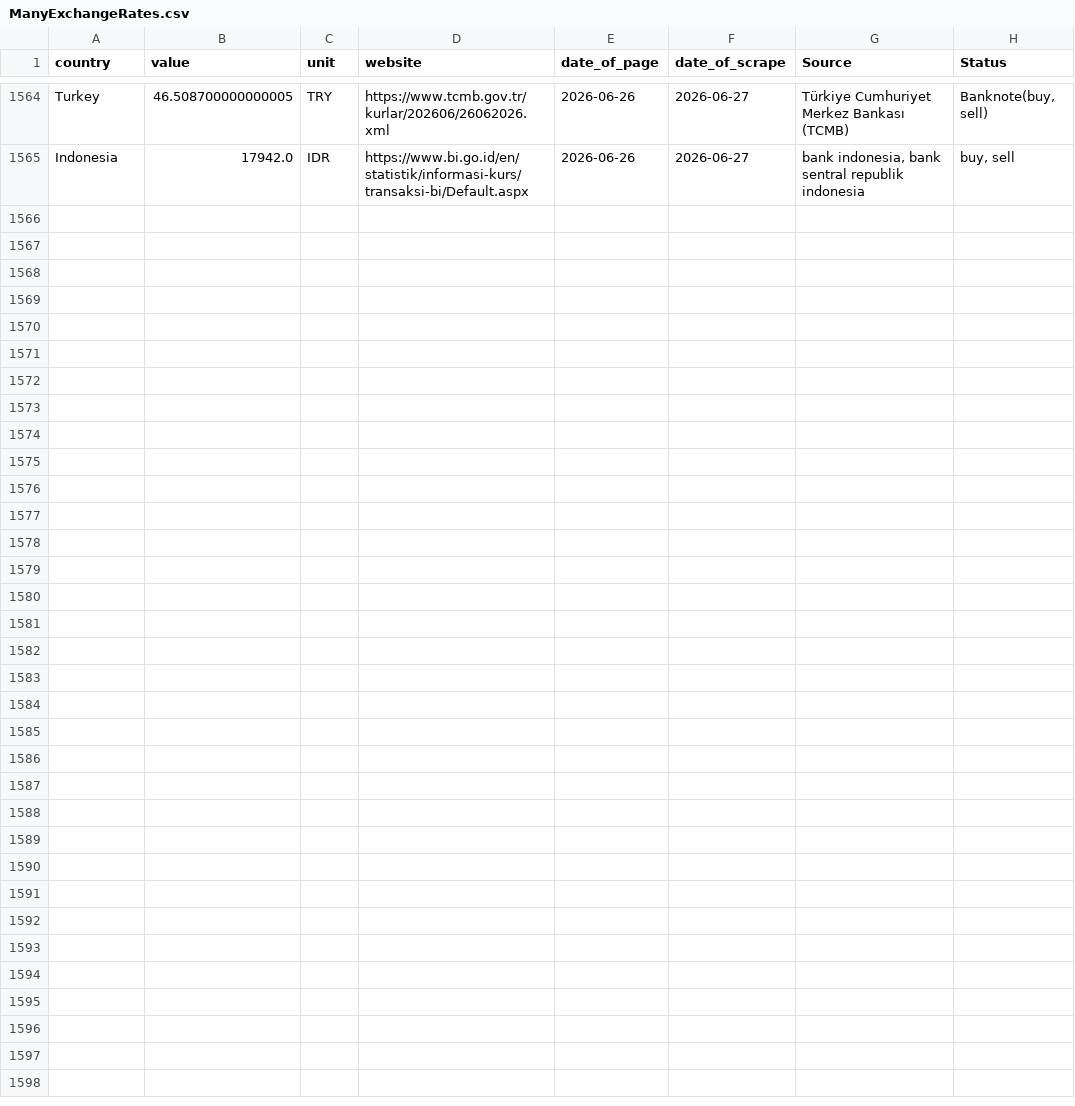
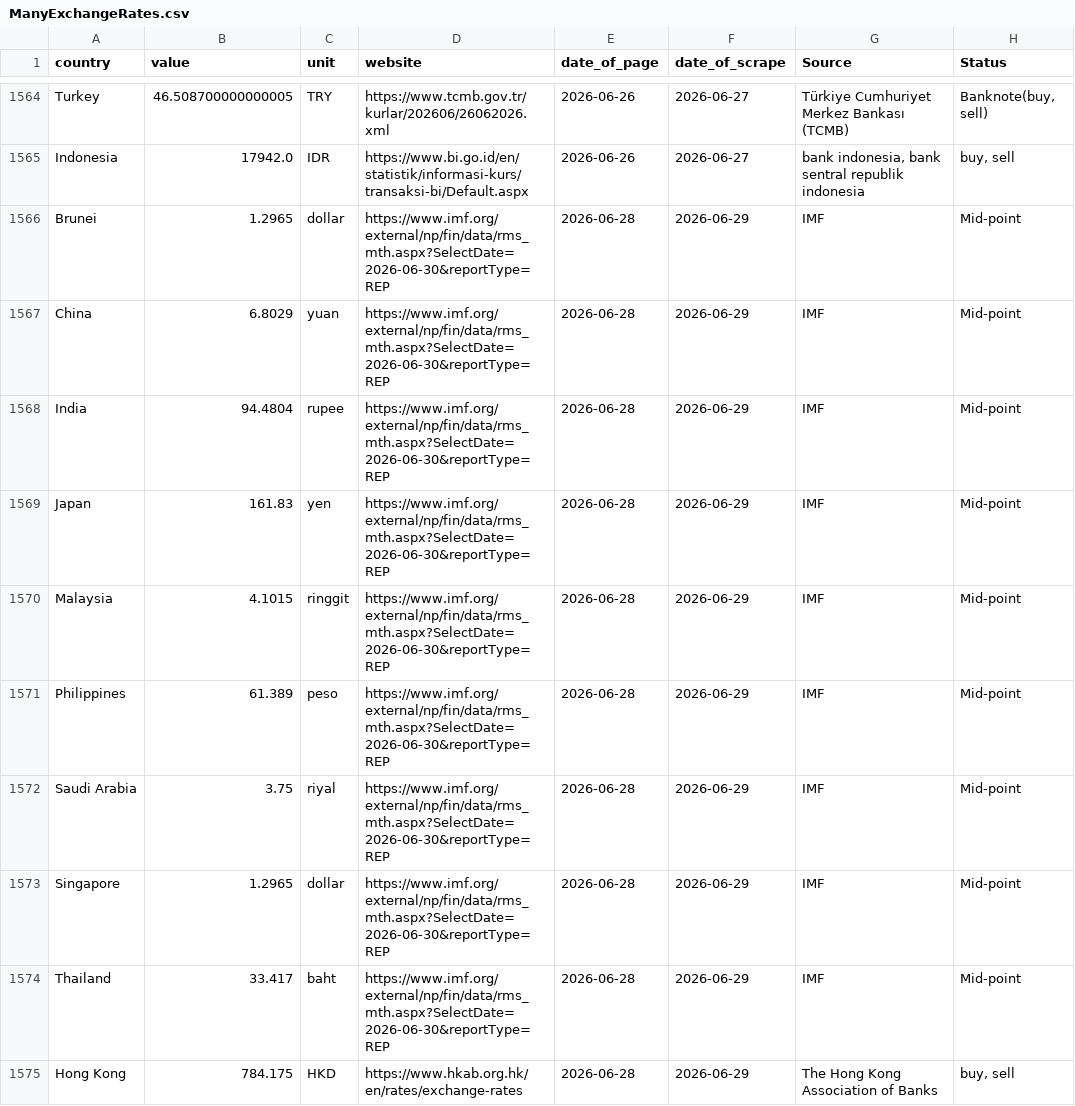
Before and after one commit to Danut168/ExchangeRate18, a CSV file: ManyExchangeRates.csv, drawn as a sheet; only a part is shown, gaps mark what is left out; the diff covers the shown part only.

```diff
--- a/ManyExchangeRates.csv
+++ b/ManyExchangeRates.csv
@@ -1565 +1565,11 @@ Turkey,46.508700000000005,TRY,https://www.tcmb.gov.tr/kurlar/202606/26062026.xml
 Indonesia,17942.0,IDR,https://www.bi.go.id/en/statistik/informasi-kurs/transaksi-bi/Default.aspx,2026-06-26,2026-06-27,"bank indonesia, bank sentral republik indonesia","buy, sell"
+Brunei,1.2965,dollar,https://www.imf.org/external/np/fin/data/rms_mth.aspx?SelectDate=2026-06-30&reportType=REP,2026-06-28,2026-06-29,IMF,Mid-point
+China,6.8029,yuan,https://www.imf.org/external/np/fin/data/rms_mth.aspx?SelectDate=2026-06-30&reportType=REP,2026-06-28,2026-06-29,IMF,Mid-point
+India,94.4804,rupee,https://www.imf.org/external/np/fin/data/rms_mth.aspx?SelectDate=2026-06-30&reportType=REP,2026-06-28,2026-06-29,IMF,Mid-point
+Japan,161.83,yen,https://www.imf.org/external/np/fin/data/rms_mth.aspx?SelectDate=2026-06-30&reportType=REP,2026-06-28,2026-06-29,IMF,Mid-point
+Malaysia,4.1015,ringgit,https://www.imf.org/external/np/fin/data/rms_mth.aspx?SelectDate=2026-06-30&reportType=REP,2026-06-28,2026-06-29,IMF,Mid-point
+Philippines,61.389,peso,https://www.imf.org/external/np/fin/data/rms_mth.aspx?SelectDate=2026-06-30&reportType=REP,2026-06-28,2026-06-29,IMF,Mid-point
+Saudi Arabia,3.75,riyal,https://www.imf.org/external/np/fin/data/rms_mth.aspx?SelectDate=2026-06-30&reportType=REP,2026-06-28,2026-06-29,IMF,Mid-point
+Singapore,1.2965,dollar,https://www.imf.org/external/np/fin/data/rms_mth.aspx?SelectDate=2026-06-30&reportType=REP,2026-06-28,2026-06-29,IMF,Mid-point
+Thailand,33.417,baht,https://www.imf.org/external/np/fin/data/rms_mth.aspx?SelectDate=2026-06-30&reportType=REP,2026-06-28,2026-06-29,IMF,Mid-point
+Hong Kong,784.175,HKD,https://www.hkab.org.hk/en/rates/exchange-rates,2026-06-28,2026-06-29,The Hong Kong Association of Banks,"buy, sell"
```
Also changed, not shown: 9 added rows and 1 edited cell elsewhere in this file.
